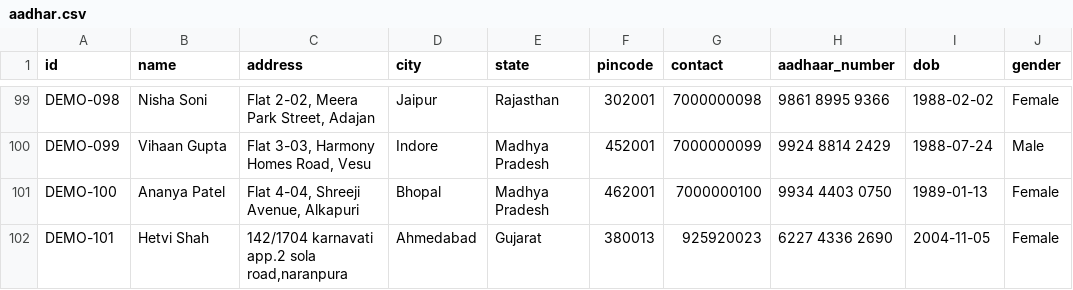
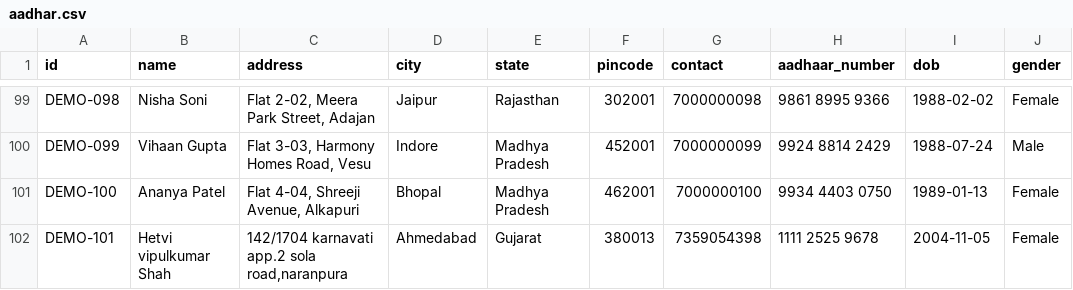
Before and after one commit to Ghetuu/bidora, a CSV file: backend/data/aadhar.csv, drawn as a sheet; only a part is shown, gaps mark what is left out.

```diff
--- a/backend/data/aadhar.csv
+++ b/backend/data/aadhar.csv
@@ -101,2 +101,2 @@
 "DEMO-100","Ananya Patel","Flat 4-04, Shreeji Avenue, Alkapuri","Bhopal","Madhya Pradesh","462001","7000000100","9934 4403 0750","1989-01-13","Female"
-"DEMO-101","Hetvi Shah","142/1704 karnavati app.2 sola road,naranpura","Ahmedabad","Gujarat","380013","925920023","6227 4336 2690","2004-11-05","Female"
+"DEMO-101","Hetvi vipulkumar Shah","142/1704 karnavati app.2 sola road,naranpura","Ahmedabad","Gujarat","380013","7359054398","1111 2525 9678","2004-11-05","Female"
```
Also changed, not shown: 31 other files.
